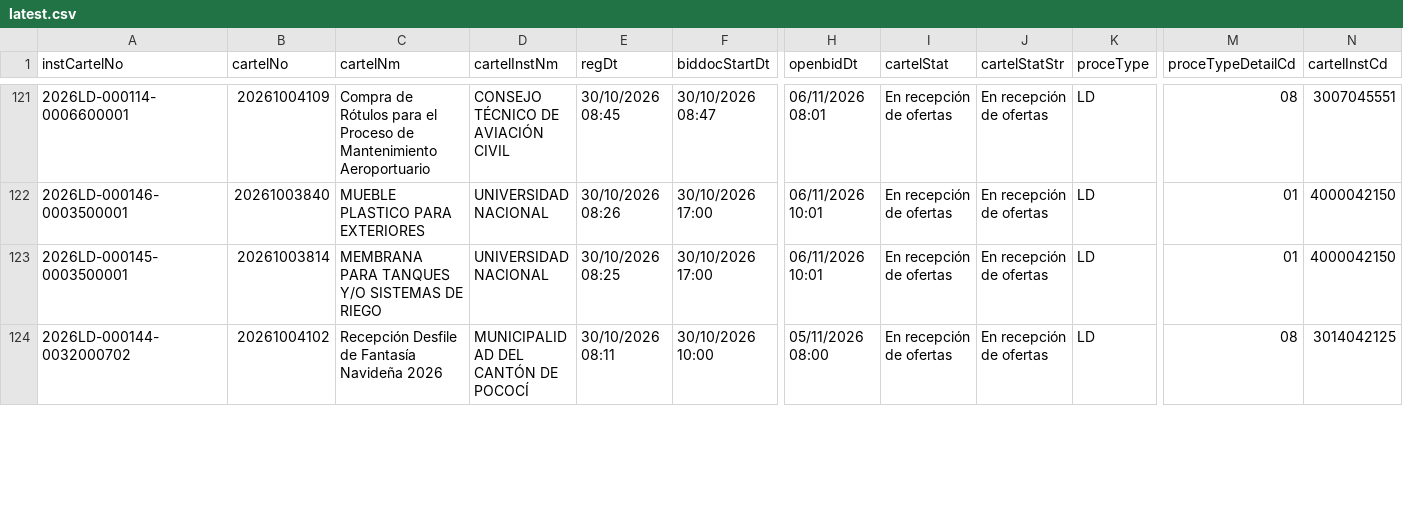
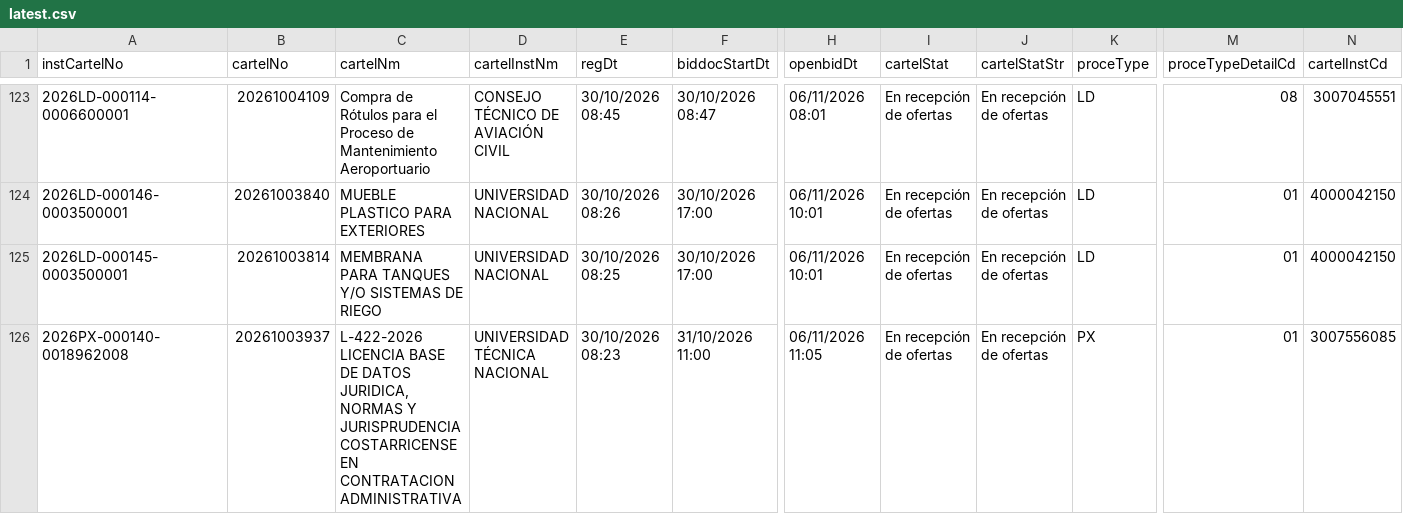
Before and after one commit to AluenParadigma/sicop-data-public, a CSV file: latest.csv, drawn as a sheet; only a part is shown, gaps mark what is left out; the shorter side is filled out with more unchanged rows; rows hold the shown columns only; the diff covers the shown part only; the diff names each change by its address in the sheet, - before the commit and + after, or states it on an @@ line.

Commit message:
Update SICOP public data

```diff
--- a/latest.csv
+++ b/latest.csv
+row 126: 2026PX-000140-0018962008 | 20261003937 | L-422-2026 LICENCIA BASE DE DATOS JURIDICA, NORMAS Y JURISPRUDENCIA COSTARRICENSE EN CONTRATACION ADMINISTRATIVA | UNIVERSIDAD TÉCNICA NACIONAL | 30/10/2026 08:23 | 31/10/2026 11:00 | 06/11/2026 11:05 | En recepción de ofertas | En recepción de ofertas | PX | 01 | 3007556085
```
Also changed, not shown: 3 added rows and 5 edited cells elsewhere in this file, public/latest.csv, 4 other files.
